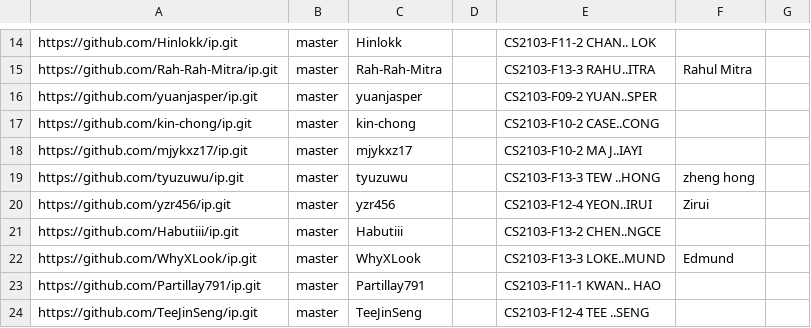
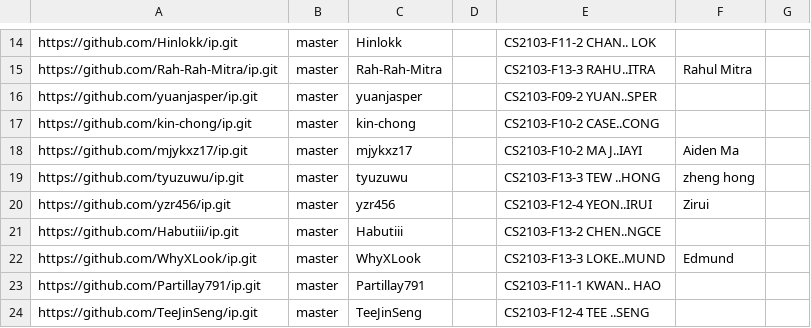
Before and after one commit to nus-cs2103-AY2526S1/ip-dashboard, a CSV file: config/author-config.csv, drawn as a sheet; only a part is shown, gaps mark what is left out.

Commit message:
Update configs

```diff
--- a/config/author-config.csv
+++ b/config/author-config.csv
@@ -17,3 +17,3 @@ https://github.com/yuanjasper/ip.git,master,yuanjasper,,CS2103-F09-2 YUAN..SPER,
 https://github.com/kin-chong/ip.git,master,kin-chong,,CS2103-F10-2 CASE..CONG,,
-https://github.com/mjykxz17/ip.git,master,mjykxz17,,CS2103-F10-2 MA J..IAYI,,
+https://github.com/mjykxz17/ip.git,master,mjykxz17,,CS2103-F10-2 MA J..IAYI,Aiden Ma,
 https://github.com/tyuzuwu/ip.git,master,tyuzuwu,,CS2103-F13-3 TEW ..HONG,zheng hong,
```
